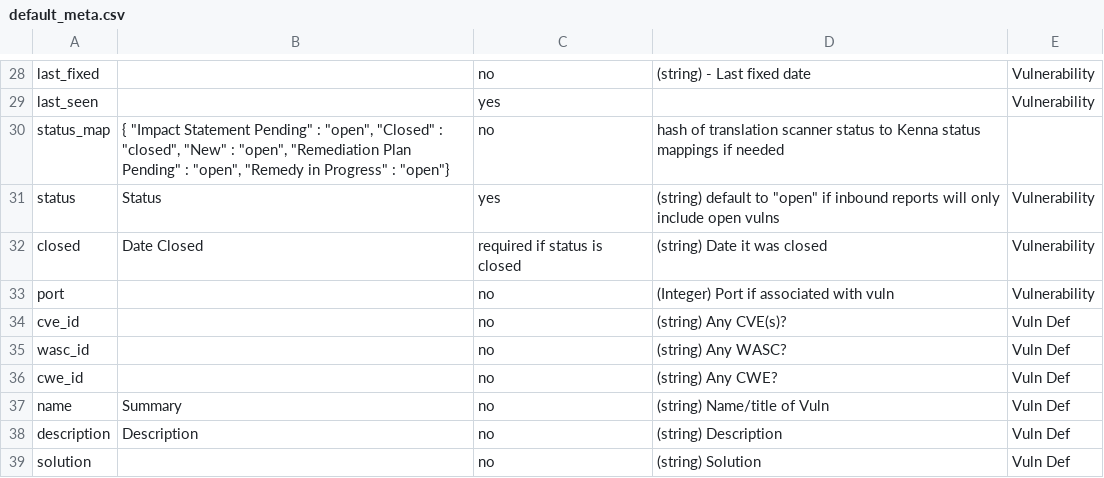
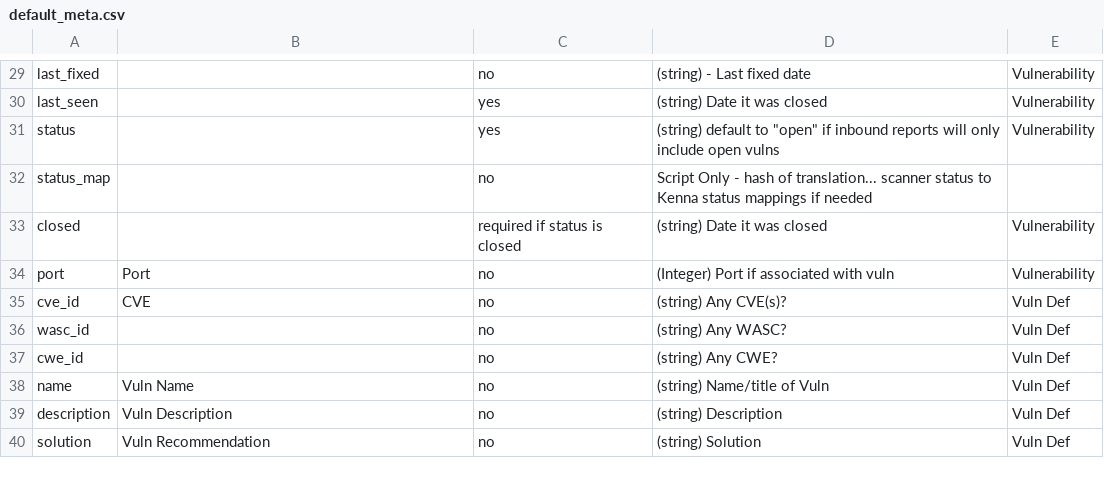
Before and after one commit to KennaSecurity/All_Samples, a CSV file: KDI Importer/default_meta.csv, drawn as a sheet; only a part is shown, gaps mark what is left out; removed rows and columns are numbered as before the commit, all else as after; the diff covers the shown part only; the diff names each change by its address in the sheet, - before the commit and + after, or states it on an @@ line.

Commit message:
updated kdi and new status setter

```diff
--- a/KDI Importer/default_meta.csv
+++ b/KDI Importer/default_meta.csv
-D30: (empty)
+D30: (string) Date it was closed
-row 30: status_map | { "Impact Statement Pending" : "open", "Closed" : "closed", "New" : "open", "Remediation Plan Pending" : "open", "Remedy in Progress" : "open"} | no | hash of translation scanner status to Kenna status mappings if needed
-B31: Status
+B31: (empty)
+row 32: status_map |  | no | Script Only - hash of translation... scanner status to Kenna status mappings if needed
-B33: Date Closed
+B33: (empty)
-B34: (empty)
+B34: Port
-B35: (empty)
+B35: CVE
-B38: Summary
+B38: Vuln Name
-B39: Description
+B39: Vuln Description
-B40: (empty)
+B40: Vuln Recommendation
```
Also changed, not shown: 2 added rows, 1 removed row and 16 edited cells elsewhere in this file, 2 other files.
